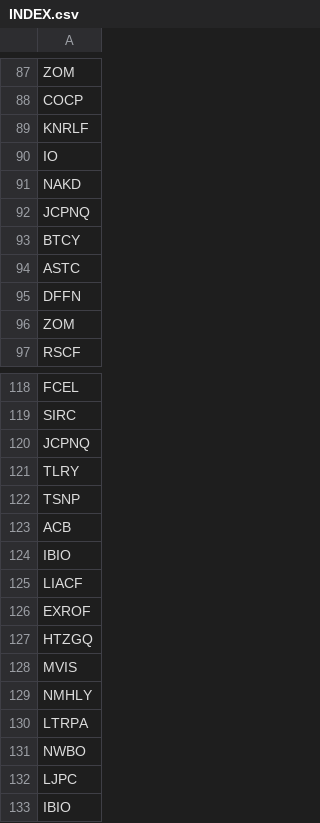
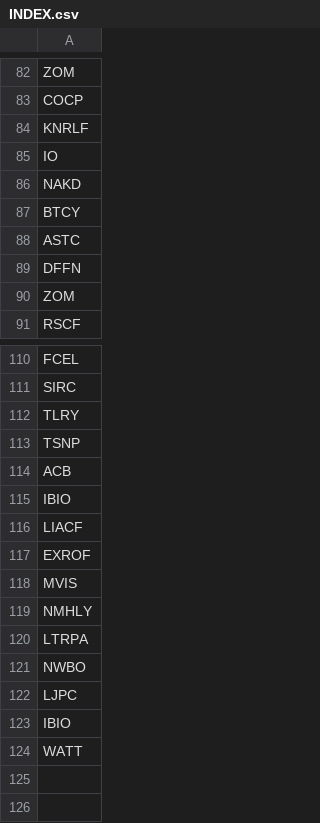
Before and after one commit to sai8e/StockMarketProject, a CSV file: Main/INDEX.csv, drawn as a sheet; only a part is shown, gaps mark what is left out; the shorter side is filled out with more unchanged rows; the diff covers the shown part only.

```diff
--- a/Main/INDEX.csv
+++ b/Main/INDEX.csv
@@ -91,3 +86,2 @@ IO
 NAKD
-JCPNQ
 BTCY
@@ -119,3 +111,2 @@ FCEL
 SIRC
-JCPNQ
 TLRY
@@ -126,3 +117,2 @@ LIACF
 EXROF
-HTZGQ
 MVIS
```
Also changed, not shown: 7 removed rows elsewhere in this file.
